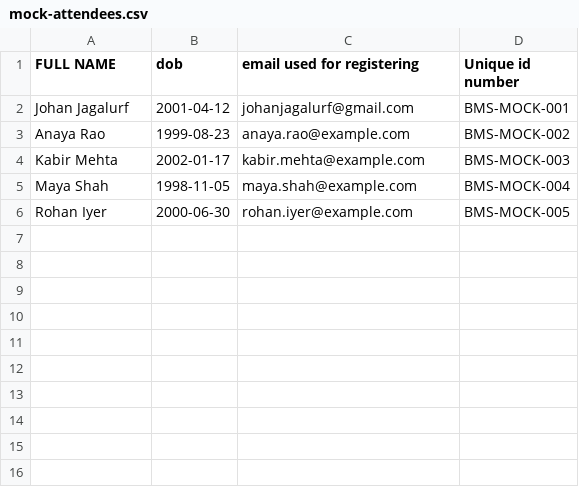
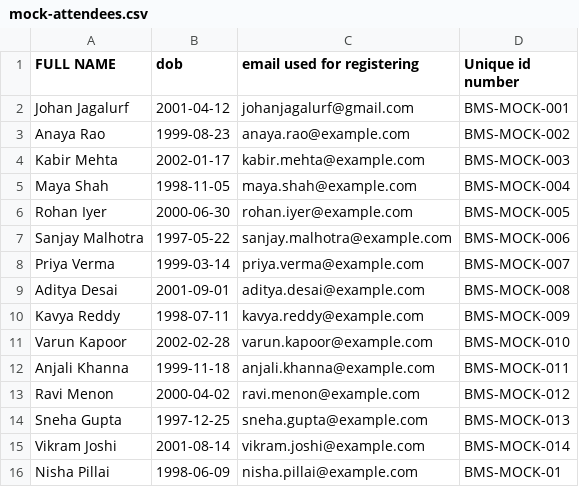
Before and after one commit to JohanFJ101/PHUConcert, a CSV file: mock-attendees.csv, drawn as a sheet.

Commit message:
feat: add ten new entries to mock-attendees dataset

```diff
--- a/mock-attendees.csv
+++ b/mock-attendees.csv
@@ -6 +6,11 @@ Maya Shah,1998-11-05,maya.shah@example.com,BMS-MOCK-004
 Rohan Iyer,2000-06-30,rohan.iyer@example.com,BMS-MOCK-005
+Sanjay Malhotra,1997-05-22,sanjay.malhotra@example.com,BMS-MOCK-006
+Priya Verma,1999-03-14,priya.verma@example.com,BMS-MOCK-007
+Aditya Desai,2001-09-01,aditya.desai@example.com,BMS-MOCK-008
+Kavya Reddy,1998-07-11,kavya.reddy@example.com,BMS-MOCK-009
+Varun Kapoor,2002-02-28,varun.kapoor@example.com,BMS-MOCK-010
+Anjali Khanna,1999-11-18,anjali.khanna@example.com,BMS-MOCK-011
+Ravi Menon,2000-04-02,ravi.menon@example.com,BMS-MOCK-012
+Sneha Gupta,1997-12-25,sneha.gupta@example.com,BMS-MOCK-013
+Vikram Joshi,2001-08-14,vikram.joshi@example.com,BMS-MOCK-014
+Nisha Pillai,1998-06-09,nisha.pillai@example.com,BMS-MOCK-01
```
